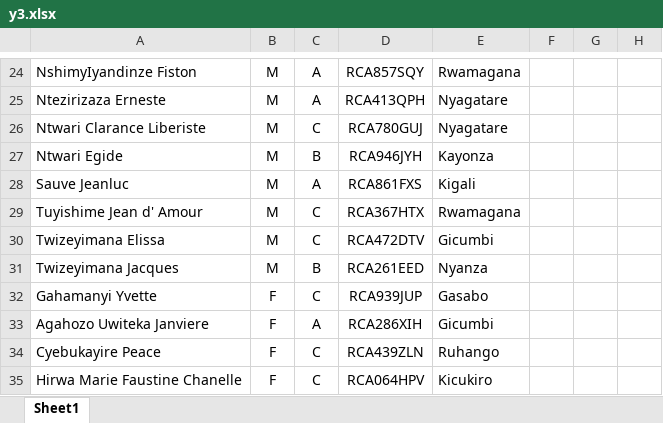
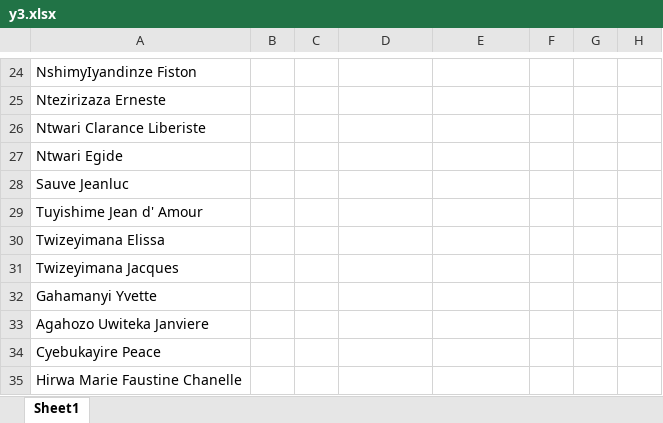
Before and after one commit to Shumbusho43/Va, an Excel workbook: y3.xlsx, sheet Sheet1, drawn as a sheet; only a part is shown, gaps mark what is left out; values as stored, in another font and other column widths than the file's, no borders; charts and pictures not drawn; the diff covers the shown part only; the diff names each change by its address in the sheet, - before the commit and + after, or states it on an @@ line.

```diff
--- a/y3.xlsx (sheet Sheet1)
+++ b/y3.xlsx (sheet Sheet1)
-B24:B31: M
+B24:B31: (empty)
-C24:C25: A
+C24:C25: (empty)
-D24: RCA857SQY
+D24: (empty)
-E24: Rwamagana
+E24: (empty)
-D25: RCA413QPH
+D25: (empty)
-E25:E26: Nyagatare
+E25:E26: (empty)
-C26: C
+C26: (empty)
-D26: RCA780GUJ
+D26: (empty)
-C27: B
+C27: (empty)
-D27: RCA946JYH
+D27: (empty)
-E27: Kayonza
+E27: (empty)
-C28: A
+C28: (empty)
-D28: RCA861FXS
+D28: (empty)
-E28: Kigali
+E28: (empty)
-C29:C30: C
+C29:C30: (empty)
-D29: RCA367HTX
+D29: (empty)
-E29: Rwamagana
+E29: (empty)
-D30: RCA472DTV
+D30: (empty)
-E30: Gicumbi
+E30: (empty)
-C31: B
+C31: (empty)
-D31: RCA261EED
+D31: (empty)
-E31: Nyanza
+E31: (empty)
-B32:B35: F
+B32:B35: (empty)
-C32: C
+C32: (empty)
-D32: RCA939JUP
+D32: (empty)
-E32: Gasabo
+E32: (empty)
-C33: A
+C33: (empty)
-D33: RCA286XIH
+D33: (empty)
-E33: Gicumbi
+E33: (empty)
-C34:C35: C
+C34:C35: (empty)
-D34: RCA439ZLN
+D34: (empty)
-E34: Ruhango
+E34: (empty)
-D35: RCA064HPV
+D35: (empty)
-E35: Kicukiro
+E35: (empty)
```
Also changed, not shown: 188 edited cells elsewhere in this sheet, charts or pictures, y1.xlsx, y2.xlsx.
